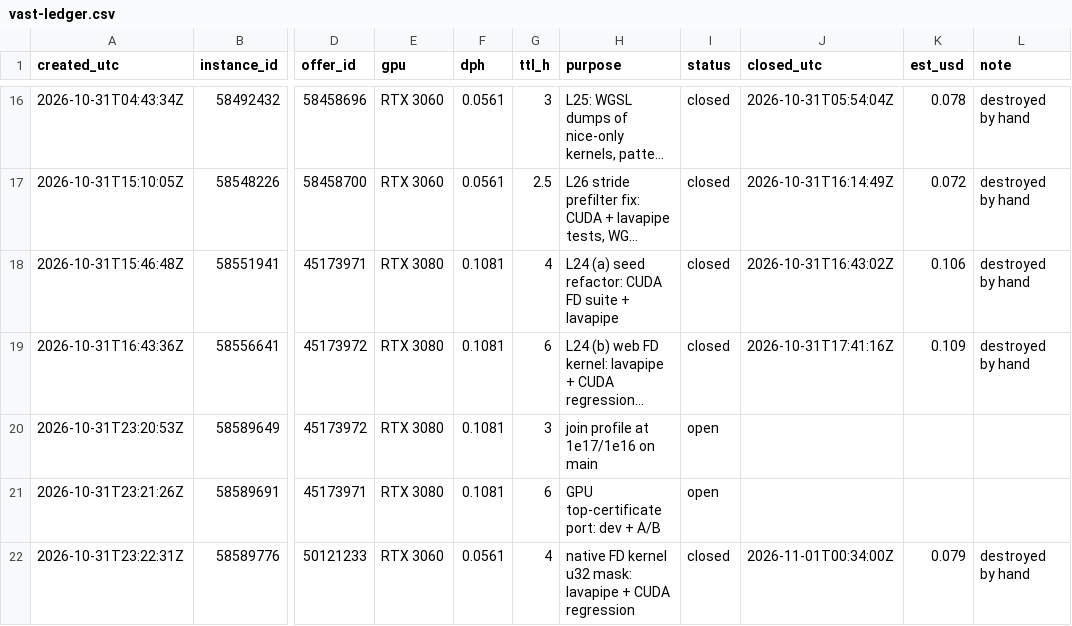
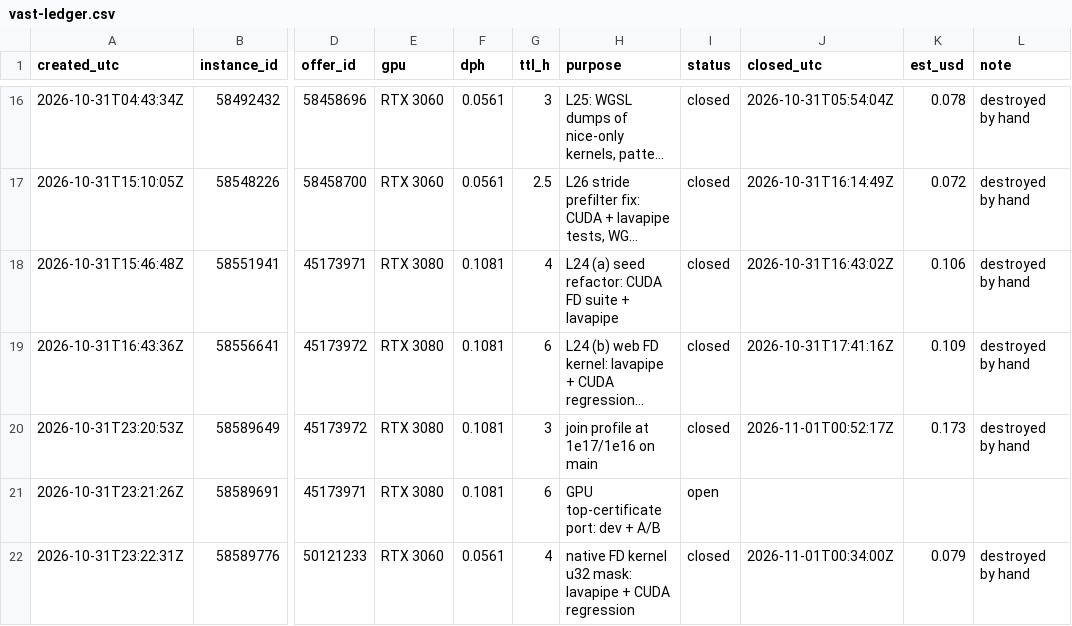
Before and after one commit to wasabipesto-bot/nice, a CSV file: scratchpad/2026-10-research-program/vast-ledger.csv, drawn as a sheet; only a part is shown, gaps mark what is left out; long unchanged cells end in …; the diff names each change by its address in the sheet, - before the commit and + after, or states it on an @@ line.

```diff
--- a/scratchpad/2026-10-research-program/vast-ledger.csv
+++ b/scratchpad/2026-10-research-program/vast-ledger.csv
-I20 (status): open
+I20 (status): closed
-J20 (closed_utc): (empty)
+J20 (closed_utc): 2026-11-01T00:52:17Z
-K20 (est_usd): (empty)
+K20 (est_usd): 0.173
-L20 (note): (empty)
+L20 (note): destroyed by hand
```
Also changed, not shown: 19 other files.
